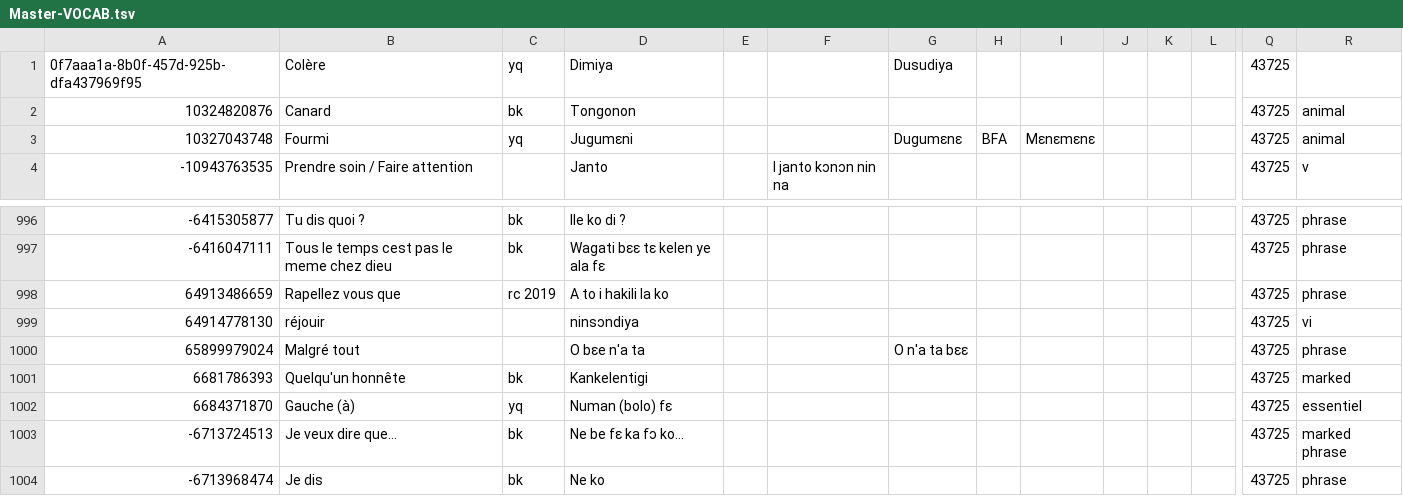
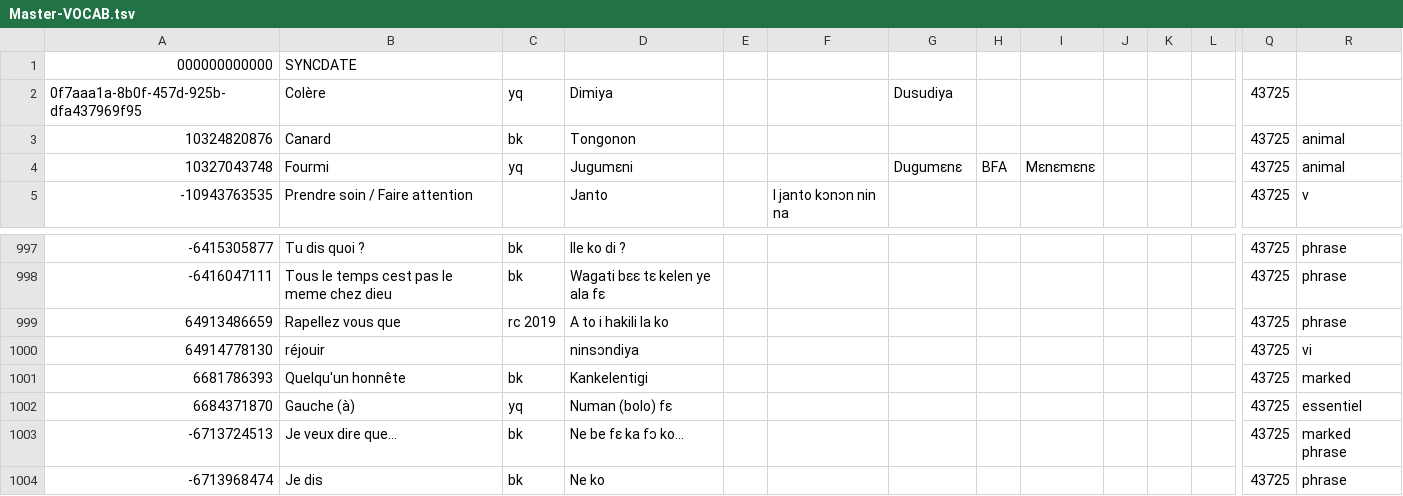
Before and after one commit to boydkelly/blog, a TSV file: static/download/Master-VOCAB.tsv, drawn as a sheet; only a part is shown, gaps mark what is left out; removed rows and columns are numbered as before the commit, all else as after; rows hold the shown columns only; the diff names each change by its address in the sheet, - before the commit and + after, or states it on an @@ line.

Commit message:
anki updates by script

```diff
--- a/static/download/Master-VOCAB.tsv
+++ b/static/download/Master-VOCAB.tsv
+row 1: 000000000000 | SYNCDATE
-row 1000: 65899979024 | Malgré tout |  | O bɛe n'a ta |  |  | O n'a ta bɛɛ |  |  |  |  |  | 43725 | phrase
```
